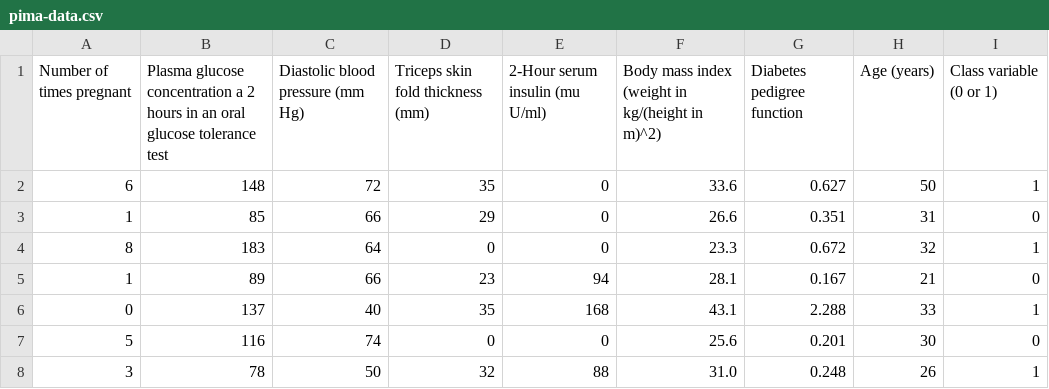
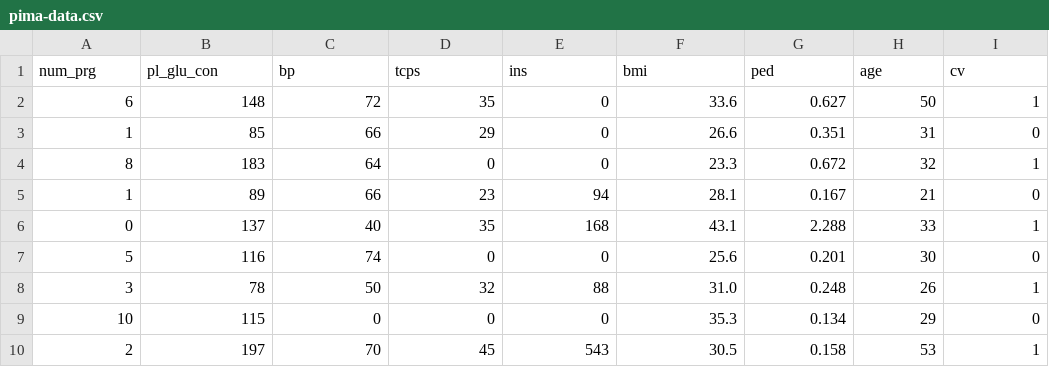
Before and after one commit to GauravBhandari19/myDevCodePUBLIC, a CSV file: Python/Jupyter/Prima/pima-data.csv, drawn as a sheet; only a part is shown; the shorter side is filled out with more unchanged rows; removed rows and columns are numbered as before the commit, all else as after; the diff names each change by its address in the sheet, - before the commit and + after, or states it on an @@ line.

```diff
--- a/Python/Jupyter/Prima/pima-data.csv
+++ b/Python/Jupyter/Prima/pima-data.csv
-row 1: Number of times pregnant | Plasma glucose concentration a 2 hours in an oral glucose tolerance test | Diastolic blood pressure (mm Hg) | Triceps skin fold thickness (mm) | 2-Hour serum insulin (mu U/ml) | Body mass index (weight in kg/(height in m)^2) | Diabetes pedigree function | Age (years) | Class variable (0 or 1)
+row 1: num_prg | pl_glu_con | bp | tcps | ins | bmi | ped | age | cv
```
Also changed, not shown: 12 other files.
